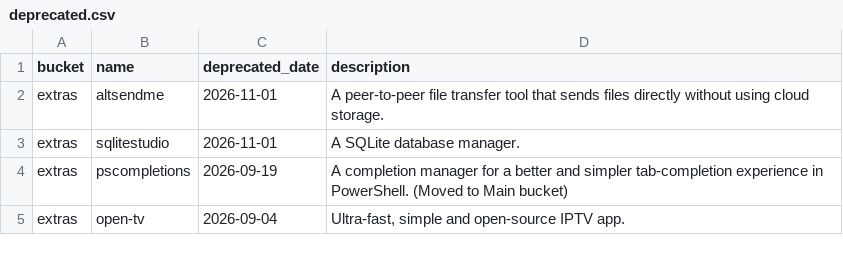
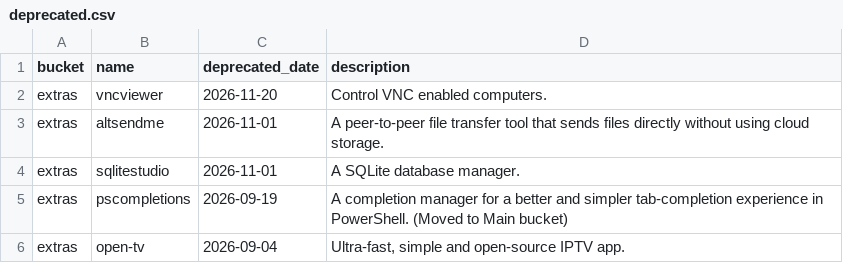
Before and after one commit to scillidan/actions, a CSV file: scoop-manifests/deprecated.csv, drawn as a sheet; only a part is shown; the diff names each change by its address in the sheet, - before the commit and + after, or states it on an @@ line.

```diff
--- a/scoop-manifests/deprecated.csv
+++ b/scoop-manifests/deprecated.csv
+row 2: extras | vncviewer | 2026-11-20 | Control VNC enabled computers.
```
Also changed, not shown: scoop-manifests/added_extras.csv, scoop-manifests/added_main.csv, 2 other files.
